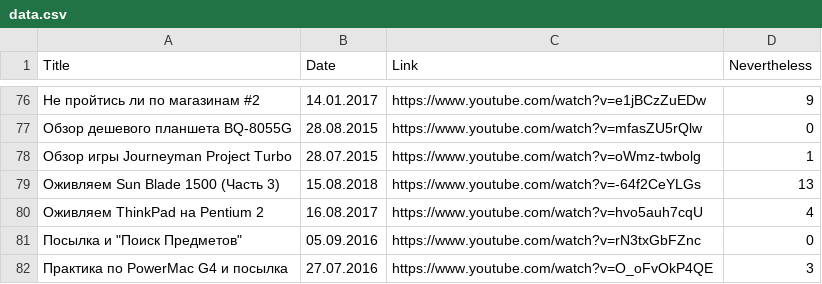
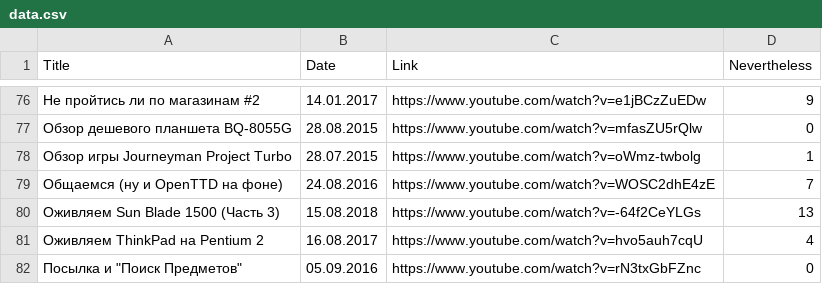
Before and after one commit to elquatro/bocha-nevertheless, a CSV file: data.csv, drawn as a sheet; only a part is shown, gaps mark what is left out; the shorter side is filled out with more unchanged rows.

Commit message:
Deploy elquatro/bocha-nevertheless to github.com/elquatro/bocha-nevertheless.git:master

```diff
--- a/data.csv
+++ b/data.csv
@@ -78,2 +78,3 @@ Title,Date,Link,Nevertheless
 "Обзор игры Journeyman Project Turbo",28.07.2015,https://www.youtube.com/watch?v=oWmz-twbolg,1
+"Общаемся (ну и OpenTTD на фоне)",24.08.2016,https://www.youtube.com/watch?v=WOSC2dhE4zE,7
 "Оживляем Sun Blade 1500 (Часть 3)",15.08.2018,https://www.youtube.com/watch?v=-64f2CeYLGs,13
```
Also changed, not shown: 1 other file.
